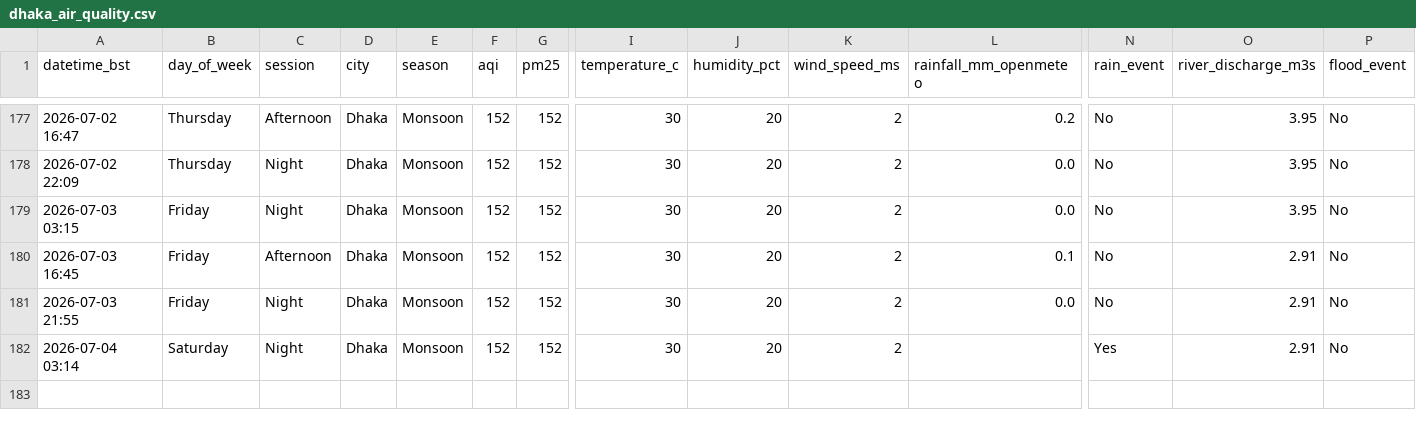
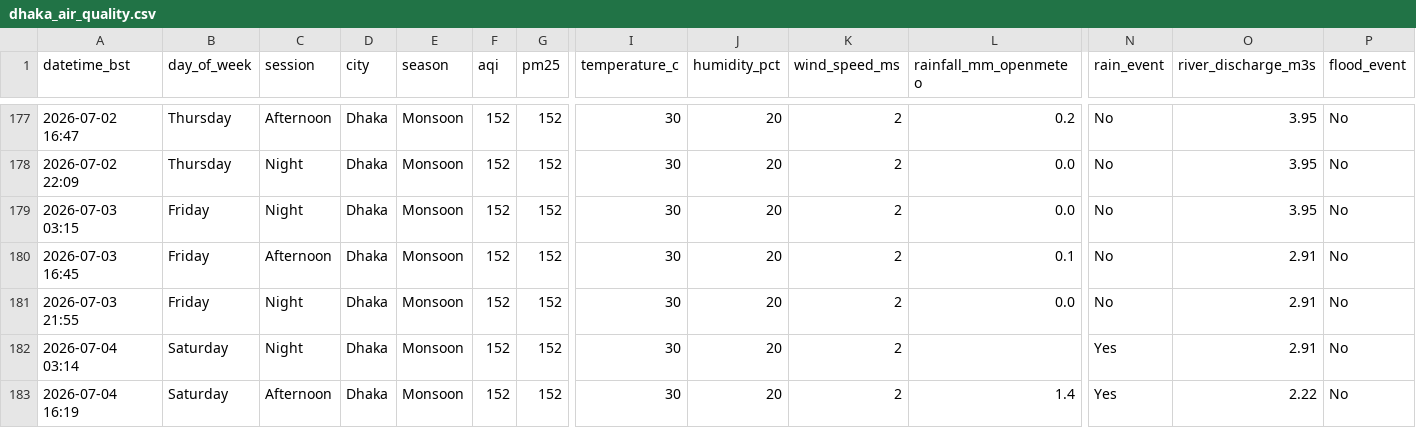
Before and after one commit to tahira489/dhaka-aqi-and-floods, a CSV file: dhaka_air_quality.csv, drawn as a sheet; only a part is shown, gaps mark what is left out; rows hold the shown columns only; the diff names each change by its address in the sheet, - before the commit and + after, or states it on an @@ line.

```diff
--- a/dhaka_air_quality.csv
+++ b/dhaka_air_quality.csv
+row 183: 2026-07-04 16:19 | Saturday | Afternoon | Dhaka | Monsoon | 152 | 152 | 30 | 20 | 2 | 1.4 | Yes | 2.22 | No
```
